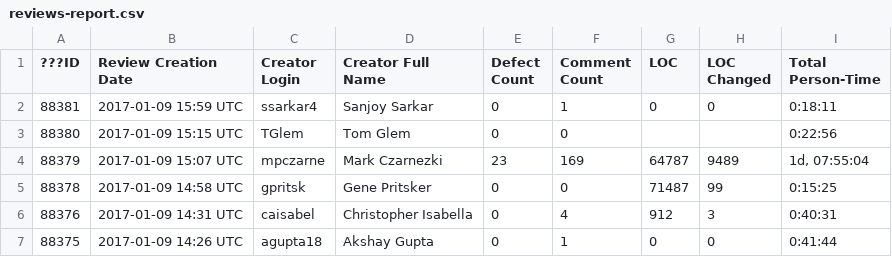
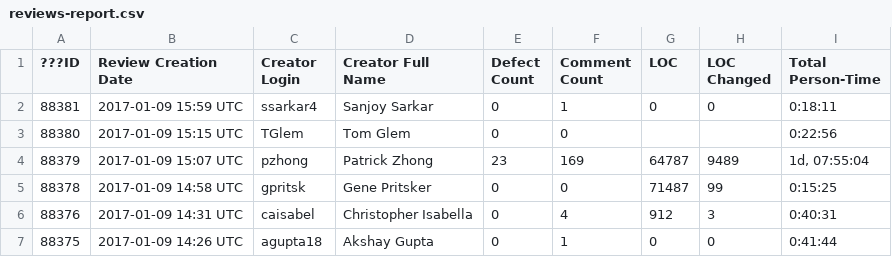
Before and after one commit to CVBDL/ccollab2eeplatform, a CSV file: Ccollab/ConfigurationFiles/reviews-report.csv, drawn as a sheet; only a part is shown; the diff names each change by its address in the sheet, - before the commit and + after, or states it on an @@ line.

```diff
--- a/Ccollab/ConfigurationFiles/reviews-report.csv
+++ b/Ccollab/ConfigurationFiles/reviews-report.csv
-C4 (Creator Login): mpczarne
+C4 (Creator Login): pzhong
-D4 (Creator Full Name): Mark Czarnezki
+D4 (Creator Full Name): Patrick Zhong
```
Also changed, not shown: 1 other file.
